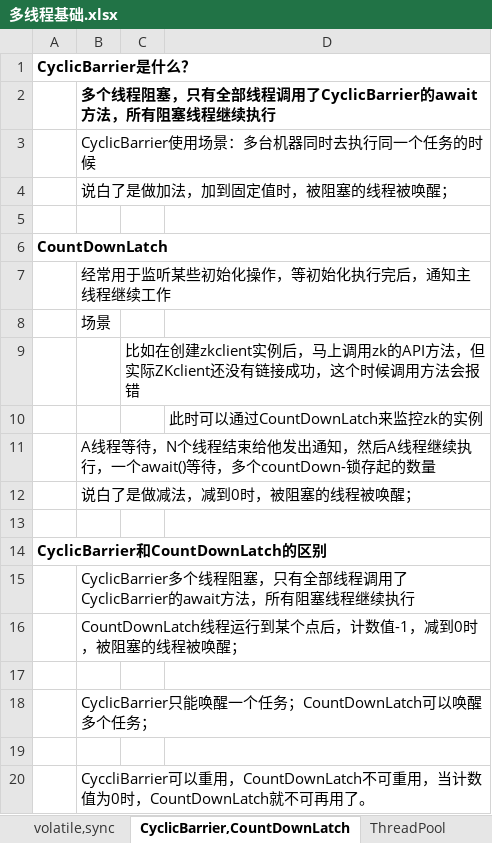
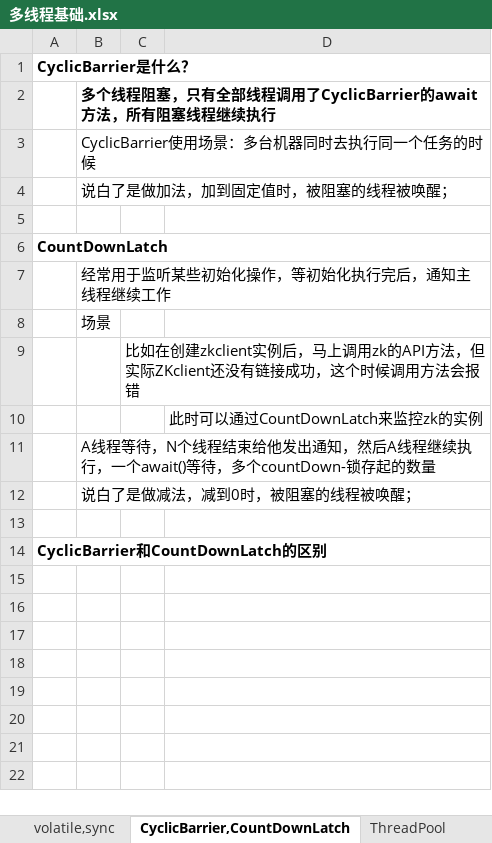
Before and after one commit to xieshiwei/JavaMS, an Excel workbook: 多线程/多线程基础.xlsx, sheet CyclicBarrier,CountDownLatch, drawn as a sheet; values as stored, in another font and other column widths than the file's, no borders; charts and pictures not drawn; the diff names each change by its address in the sheet, - before the commit and + after, or states it on an @@ line.

```diff
--- a/多线程/多线程基础.xlsx (sheet CyclicBarrier,CountDownLatch)
+++ b/多线程/多线程基础.xlsx (sheet CyclicBarrier,CountDownLatch)
-row 15:  | CyclicBarrier多个线程阻塞，只有全部线程调用了CyclicBarrier的await方法，所有阻塞线程继续执行
-row 16:  | CountDownLatch线程运行到某个点后，计数值-1，减到0时，被阻塞的线程被唤醒；
-row 17: (empty)
-row 18:  | CyclicBarrier只能唤醒一个任务；CountDownLatch可以唤醒多个任务；
-row 19: (empty)
-row 20:  | CyccliBarrier可以重用，CountDownLatch不可重用，当计数值为0时，CountDownLatch就不可再用了。
```
Also changed, not shown: sheet 锁, other sheet tabs, charts or pictures, Dubbo/Dubbo.xlsx, spring/springioc.xlsx, 4 other files.
